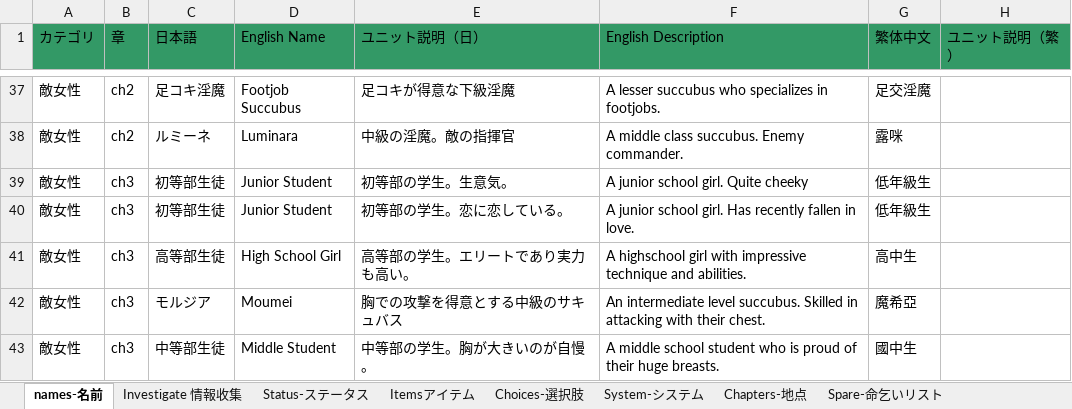
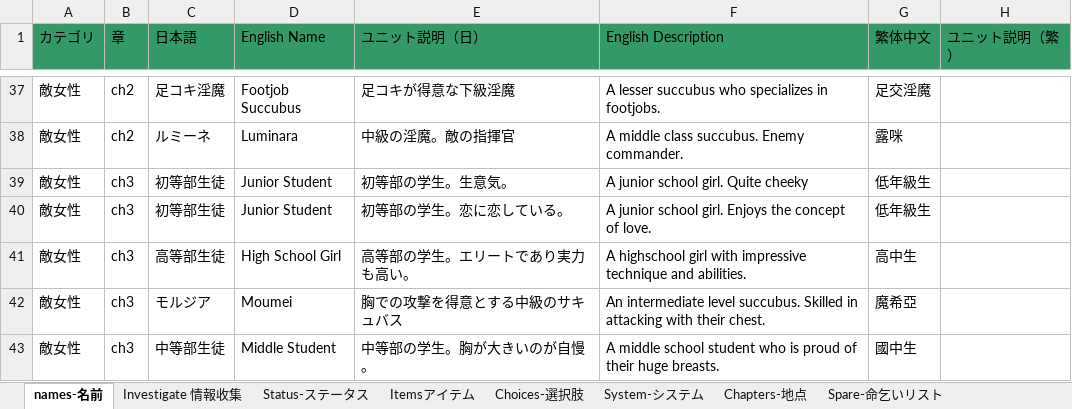
Before and after one commit to Giratena/Succubus-Senki-Translation-Project, an Excel workbook: English translation/その他文字 (Items, Skills, Characters, Descriptions)/固有名詞 (Literally everything else).xlsx, sheet names-名前, drawn as a sheet; only a part is shown, gaps mark what is left out; values as stored, in another font and other column widths than the file's, no borders; the diff names each change by its address in the sheet, - before the commit and + after, or states it on an @@ line.

```diff
--- a/English translation/その他文字 (Items, Skills, Characters, Descriptions)/固有名詞 (Literally everything else).xlsx (sheet names-名前)
+++ b/English translation/その他文字 (Items, Skills, Characters, Descriptions)/固有名詞 (Literally everything else).xlsx (sheet names-名前)
-F40 (English Description): …school girl. Has recently fallen in love.
+F40 (English Description): …school girl. Enjoys the concept of love.
```
Also changed, not shown: 1 other file.
